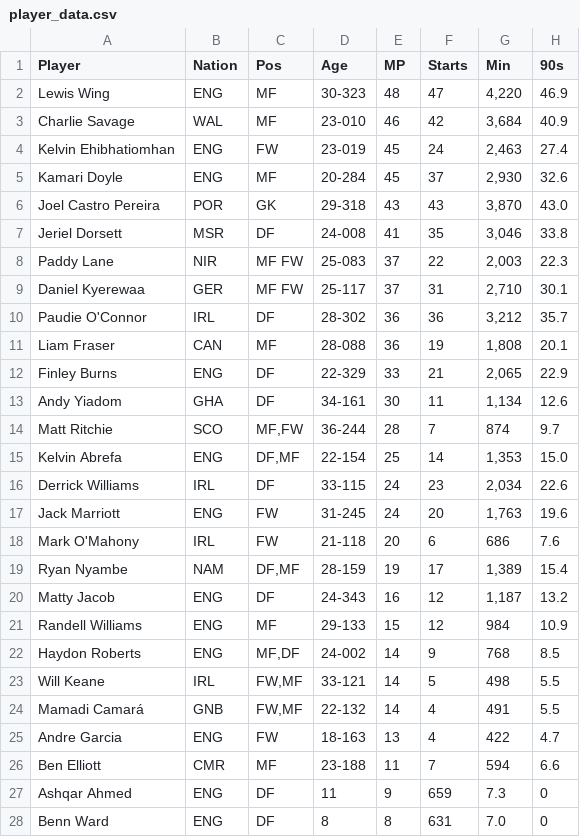
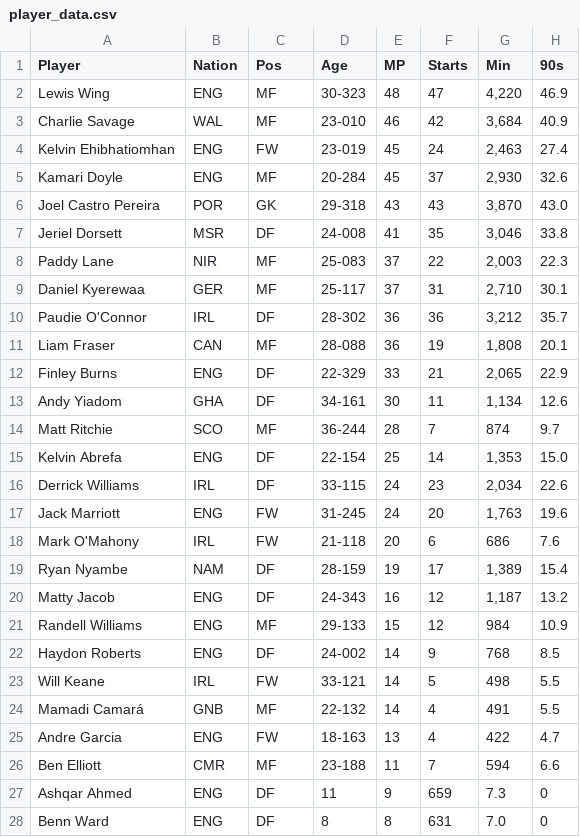
Before and after one commit to MichaelAA6/ReadingStats, a CSV file: app/player_data.csv, drawn as a sheet; only a part is shown; the diff names each change by its address in the sheet, - before the commit and + after, or states it on an @@ line.

```diff
--- a/app/player_data.csv
+++ b/app/player_data.csv
-C8:C9 (Pos): MF FW
+C8:C9 (Pos): MF
-C14 (Pos): MF,FW
+C14 (Pos): MF
-C15 (Pos): DF,MF
+C15 (Pos): DF
-C19 (Pos): DF,MF
+C19 (Pos): DF
-C22 (Pos): MF,DF
+C22 (Pos): DF
-C23 (Pos): FW,MF
+C23 (Pos): FW
-C24 (Pos): FW,MF
+C24 (Pos): MF
```
Also changed, not shown: 1 other file.
